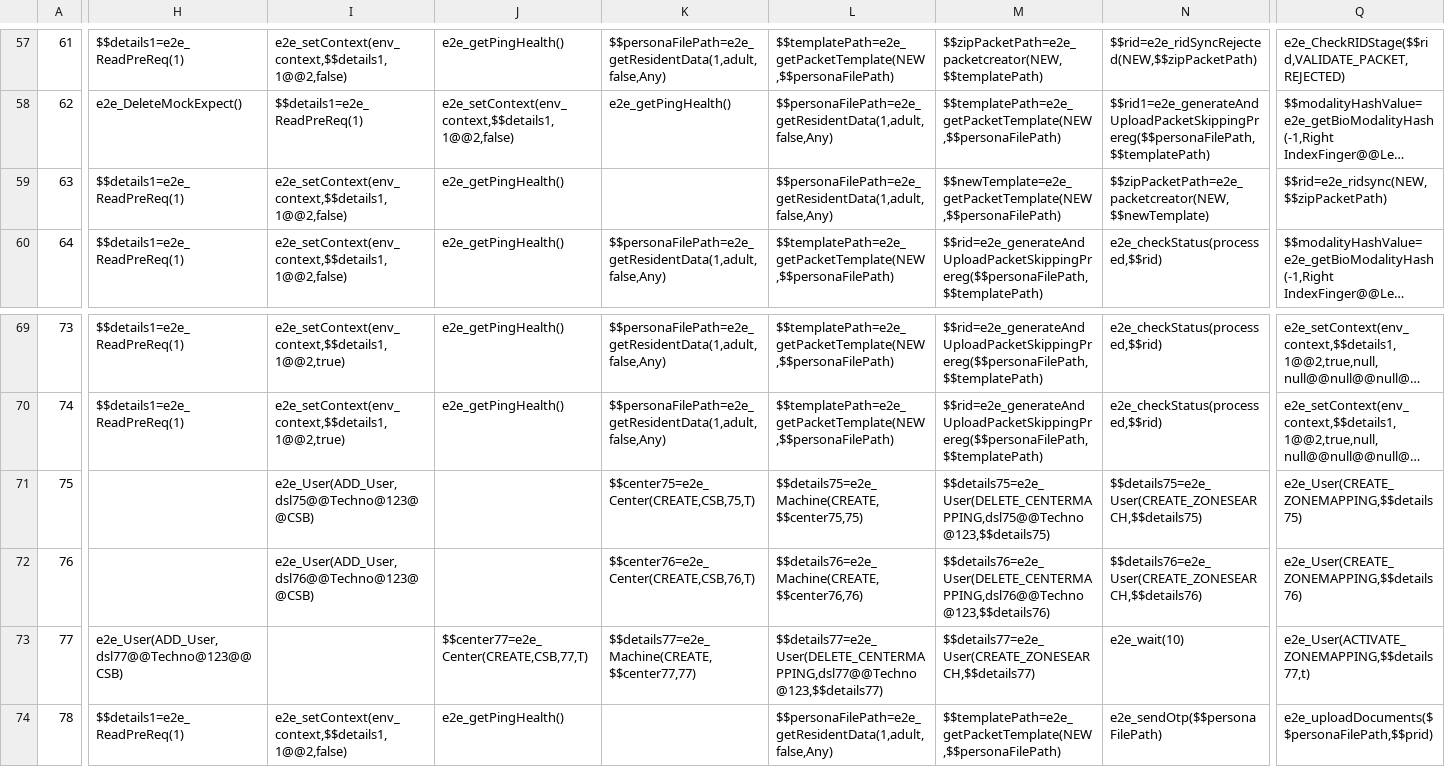
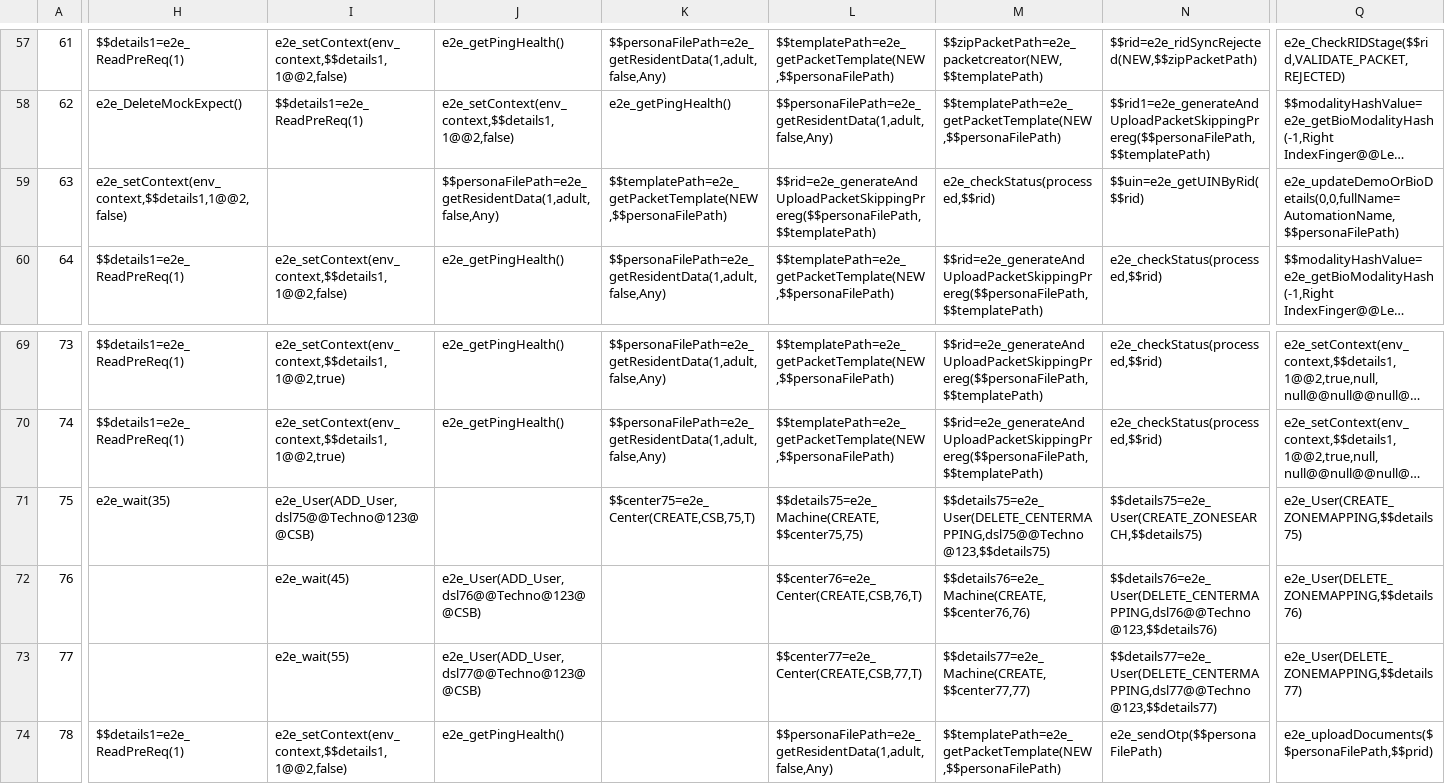
Before and after one commit to mosip/mosip-automation-tests, a CSV file: mosip-acceptance-tests/ivv-orchestrator/src/main/resources/local/scenarios/scenarios-full-api-internal.env.csv, drawn as a sheet; only a part is shown, gaps mark what is left out; long unchanged cells end in …; the diff covers the shown part only; the diff names each change by its address in the sheet, - before the commit and + after, or states it on an @@ line.

```diff
--- a/mosip-acceptance-tests/ivv-orchestrator/src/main/resources/local/scenarios/scenarios-full-api-internal.env.csv
+++ b/mosip-acceptance-tests/ivv-orchestrator/src/main/resources/local/scenarios/scenarios-full-api-internal.env.csv
-H59: $$details1=e2e_ReadPreReq(1)
+H59: e2e_setContext(env_context,$$details1,1@@2,false)
-I59: e2e_setContext(env_context,$$details1,1@@2,false)
+I59: (empty)
-J59: e2e_getPingHealth()
+J59: $$personaFilePath=e2e_getResidentData(1,adult,false,Any)
-K59: (empty)
+K59: $$templatePath=e2e_getPacketTemplate(NEW,$$personaFilePath)
-L59: $$personaFilePath=e2e_getResidentData(1,adult,false,Any)
+L59: $$rid=e2e_generateAndUploadPacketSkippingPrereg($$personaFilePath,$$templatePath)
-M59: $$newTemplate=e2e_getPacketTemplate(NEW,$$personaFilePath)
+M59: e2e_checkStatus(processed,$$rid)
-N59: $$zipPacketPath=e2e_packetcreator(NEW,$$newTemplate)
+N59: $$uin=e2e_getUINByRid($$rid)
-Q59: $$rid=e2e_ridsync(NEW,$$zipPacketPath)
+Q59: e2e_updateDemoOrBioDetails(0,0,fullName=AutomationName,$$personaFilePath)
-H71: (empty)
+H71: e2e_wait(35)
-I72: e2e_User(ADD_User,dsl76@@Techno@123@@CSB)
+I72: e2e_wait(45)
-J72: (empty)
+J72: e2e_User(ADD_User,dsl76@@Techno@123@@CSB)
-K72: $$center76=e2e_Center(CREATE,CSB,76,T)
+K72: (empty)
-L72: $$details76=e2e_Machine(CREATE,$$center76,76)
+L72: $$center76=e2e_Center(CREATE,CSB,76,T)
-M72: $$details76=e2e_User(DELETE_CENTERMAPPING,dsl76@@Techno@123,$$details76)
+M72: $$details76=e2e_Machine(CREATE,$$center76,76)
-N72: $$details76=e2e_User(CREATE_ZONESEARCH,$$details76)
+N72: $$details76=e2e_User(DELETE_CENTERMAPPING,dsl76@@Techno@123,$$details76)
-Q72: e2e_User(CREATE_ZONEMAPPING,$$details76)
+Q72: e2e_User(DELETE_ZONEMAPPING,$$details76)
-H73: e2e_User(ADD_User,dsl77@@Techno@123@@CSB)
+H73: (empty)
-I73: (empty)
+I73: e2e_wait(55)
-J73: $$center77=e2e_Center(CREATE,CSB,77,T)
+J73: e2e_User(ADD_User,dsl77@@Techno@123@@CSB)
-K73: $$details77=e2e_Machine(CREATE,$$center77,77)
+K73: (empty)
-L73: $$details77=e2e_User(DELETE_CENTERMAPPING,dsl77@@Techno@123,$$details77)
+L73: $$center77=e2e_Center(CREATE,CSB,77,T)
-M73: $$details77=e2e_User(CREATE_ZONESEARCH,$$details77)
+M73: $$details77=e2e_Machine(CREATE,$$center77,77)
-N73: e2e_wait(10)
+N73: $$details77=e2e_User(DELETE_CENTERMAPPING,dsl77@@Techno@123,$$details77)
-Q73: e2e_User(ACTIVATE_ZONEMAPPING,$$details77,t)
+Q73: e2e_User(DELETE_ZONEMAPPING,$$details77)
```
Also changed, not shown: 65 edited cells elsewhere in this file, 3 other files.
